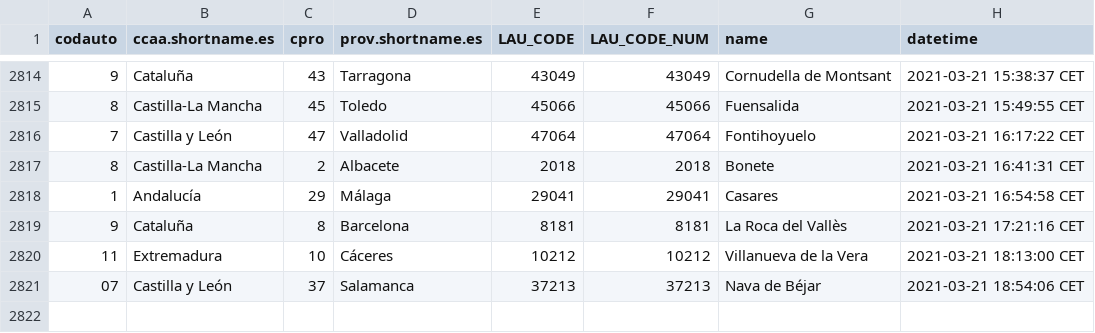
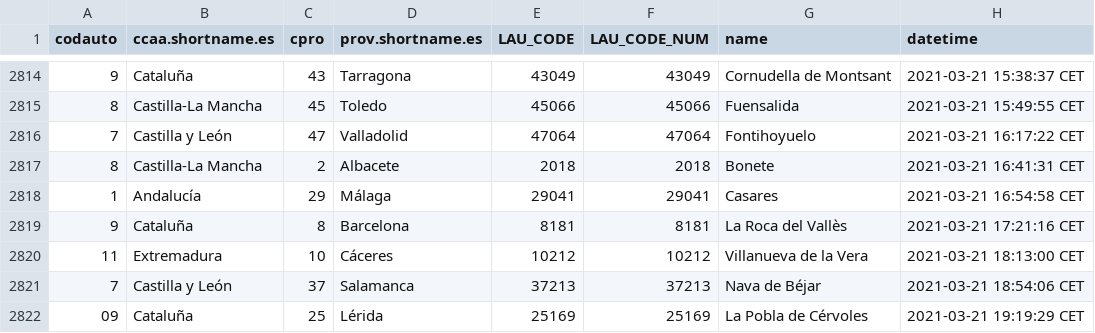
Before and after one commit to dieghernan/spain-munic-bot, a CSV file: assets/datalog.csv, drawn as a sheet; only a part is shown, gaps mark what is left out.

```diff
--- a/assets/datalog.csv
+++ b/assets/datalog.csv
@@ -2820,2 +2820,3 @@
 "11","Extremadura","10","Cáceres","10212",10212,"Villanueva de la Vera","2021-03-21 18:13:00 CET"
-"07","Castilla y León","37","Salamanca","37213",37213,"Nava de Béjar","2021-03-21 18:54:06 CET"
+"7","Castilla y León","37","Salamanca","37213",37213,"Nava de Béjar","2021-03-21 18:54:06 CET"
+"09","Cataluña","25","Lérida","25169",25169,"La Pobla de Cérvoles","2021-03-21 19:19:29 CET"
```
Also changed, not shown: 7 other files.
